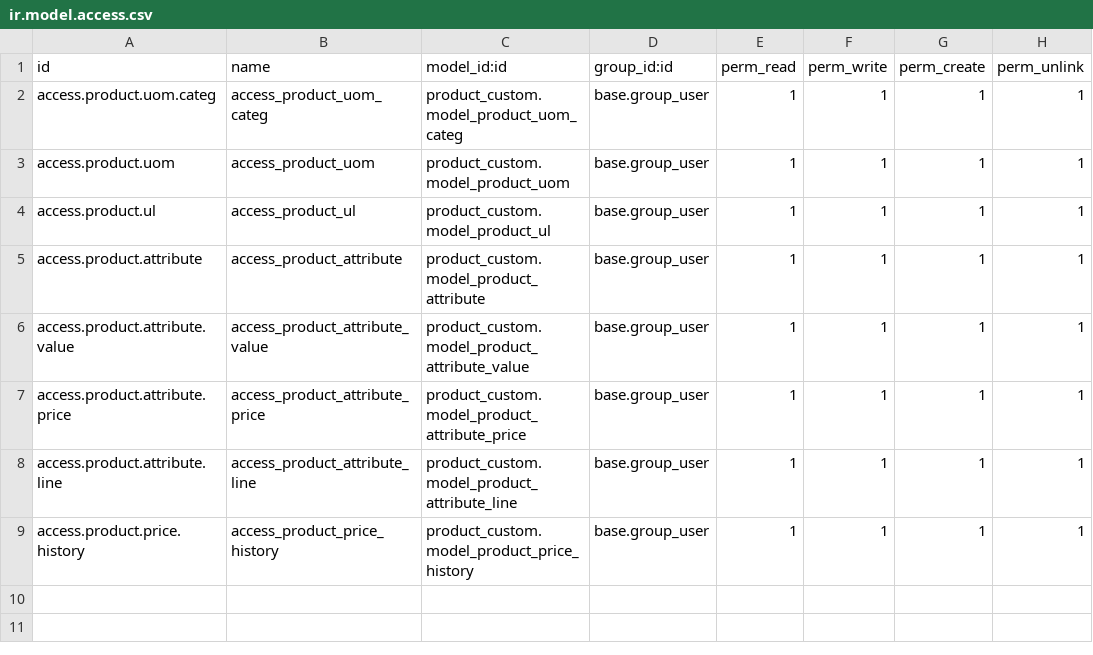
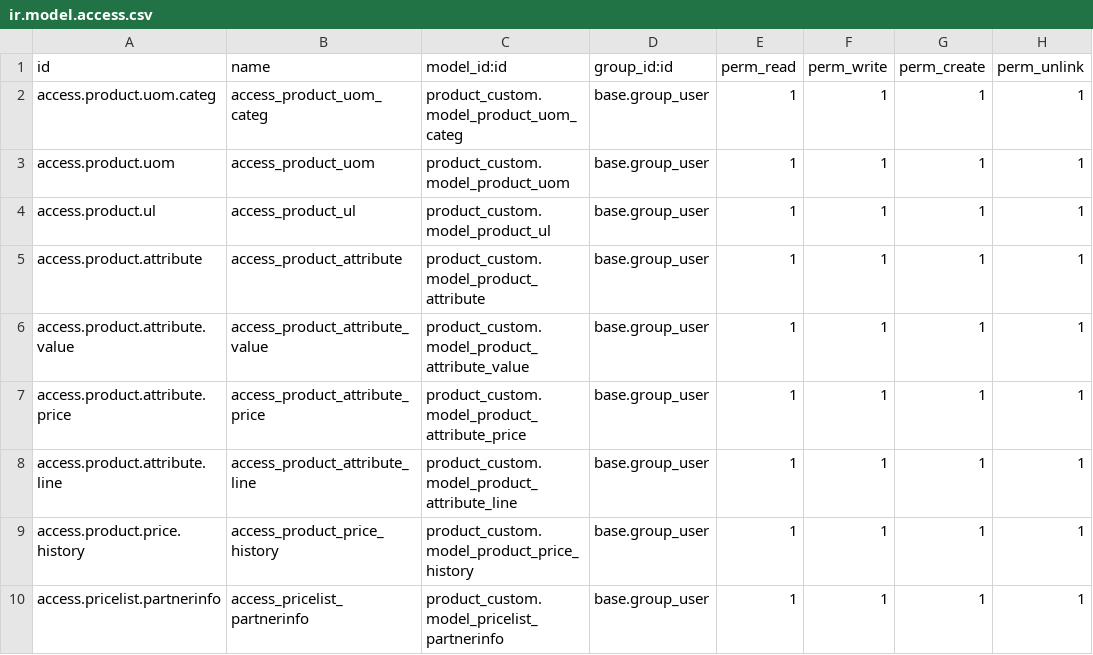
Before and after one commit to atef5-in/custom_addons, a CSV file: product_custom/security/ir.model.access.csv, drawn as a sheet; the diff names each change by its address in the sheet, - before the commit and + after, or states it on an @@ line.

```diff
--- a/product_custom/security/ir.model.access.csv
+++ b/product_custom/security/ir.model.access.csv
+row 10: access.pricelist.partnerinfo | access_pricelist_partnerinfo | product_custom.model_pricelist_partnerinfo | base.group_user | 1 | 1 | 1 | 1
```
Also changed, not shown: 12 other files.
